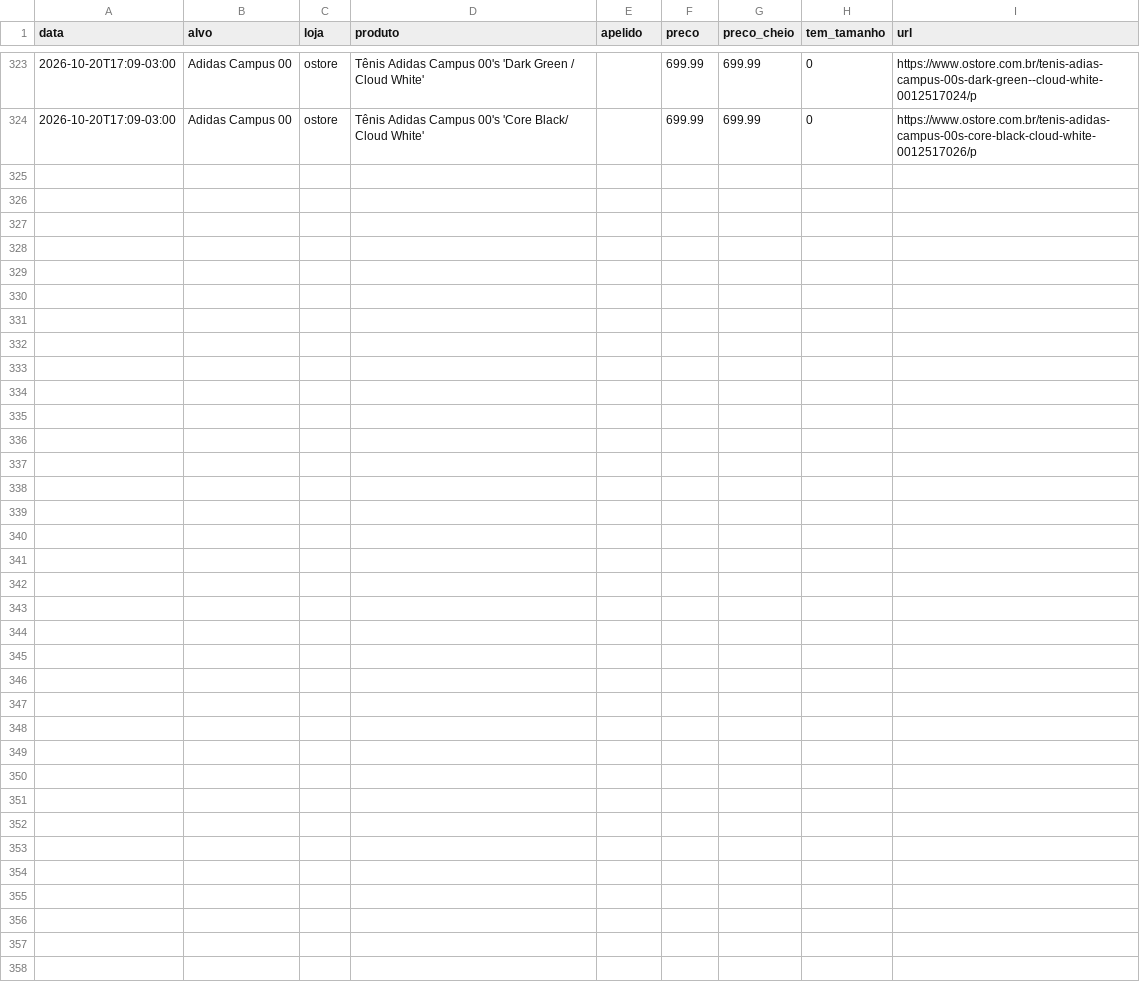
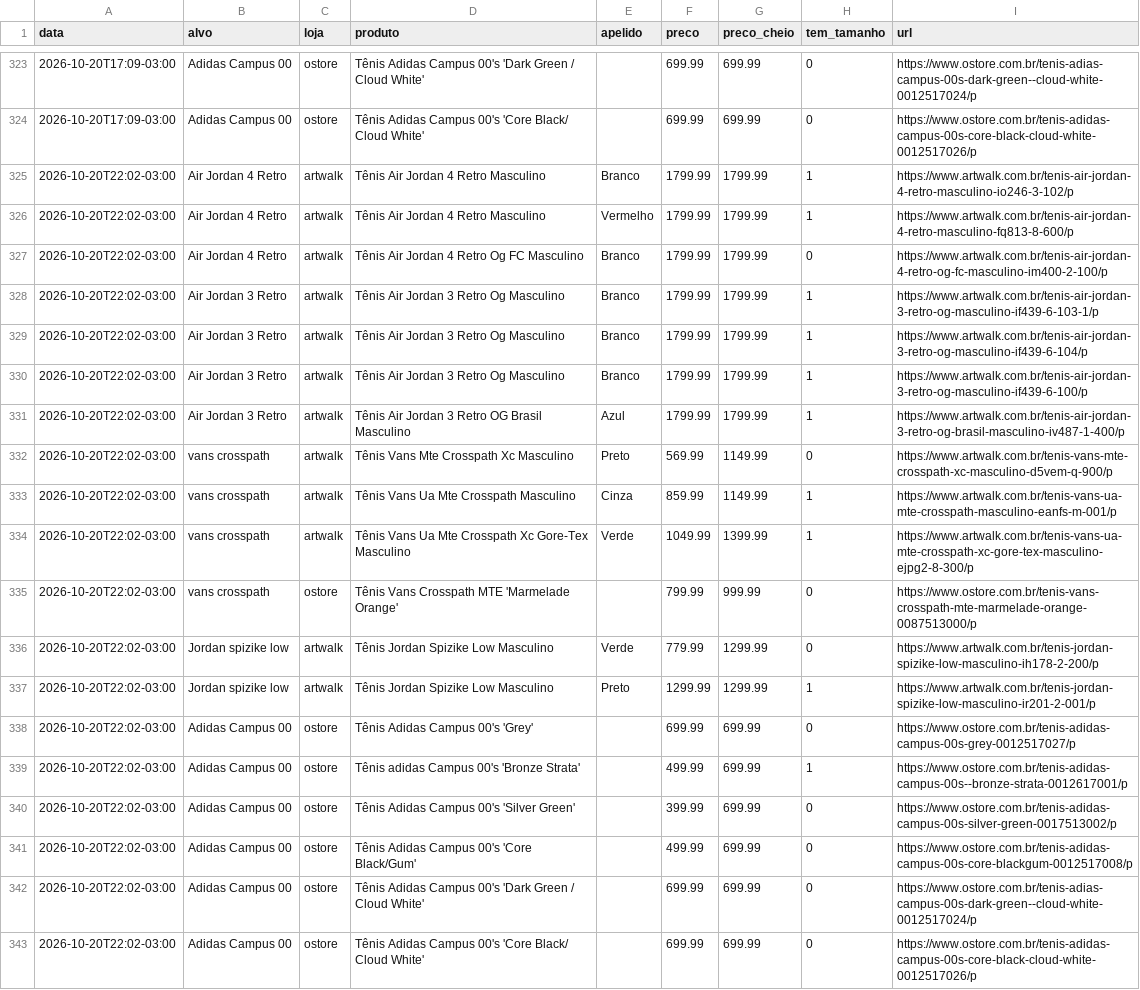
Before and after one commit to gbpestana/Ca-a-T-nis, a CSV file: dados/historico.csv, drawn as a sheet; only a part is shown, gaps mark what is left out; the diff names each change by its address in the sheet, - before the commit and + after, or states it on an @@ line.

```diff
--- a/dados/historico.csv
+++ b/dados/historico.csv
+row 325: 2026-10-20T22:02-03:00 | Air Jordan 4 Retro | artwalk | Tênis Air Jordan 4 Retro Masculino | Branco | 1799.99 | 1799.99 | 1 | https://www.artwalk.com.br/tenis-air-jordan-4-retro-masculino-io246-3-102/p
+row 326: 2026-10-20T22:02-03:00 | Air Jordan 4 Retro | artwalk | Tênis Air Jordan 4 Retro Masculino | Vermelho | 1799.99 | 1799.99 | 1 | https://www.artwalk.com.br/tenis-air-jordan-4-retro-masculino-fq813-8-600/p
+row 327: 2026-10-20T22:02-03:00 | Air Jordan 4 Retro | artwalk | Tênis Air Jordan 4 Retro Og FC Masculino | Branco | 1799.99 | 1799.99 | 0 | https://www.artwalk.com.br/tenis-air-jordan-4-retro-og-fc-masculino-im400-2-100/p
+row 328: 2026-10-20T22:02-03:00 | Air Jordan 3 Retro | artwalk | Tênis Air Jordan 3 Retro Og Masculino | Branco | 1799.99 | 1799.99 | 1 | https://www.artwalk.com.br/tenis-air-jordan-3-retro-og-masculino-if439-6-103-1/p
+row 329: 2026-10-20T22:02-03:00 | Air Jordan 3 Retro | artwalk | Tênis Air Jordan 3 Retro Og Masculino | Branco | 1799.99 | 1799.99 | 1 | https://www.artwalk.com.br/tenis-air-jordan-3-retro-og-masculino-if439-6-104/p
+row 330: 2026-10-20T22:02-03:00 | Air Jordan 3 Retro | artwalk | Tênis Air Jordan 3 Retro Og Masculino | Branco | 1799.99 | 1799.99 | 1 | https://www.artwalk.com.br/tenis-air-jordan-3-retro-og-masculino-if439-6-100/p
+row 331: 2026-10-20T22:02-03:00 | Air Jordan 3 Retro | artwalk | Tênis Air Jordan 3 Retro OG Brasil Masculino | Azul | 1799.99 | 1799.99 | 1 | https://www.artwalk.com.br/tenis-air-jordan-3-retro-og-brasil-masculino-iv487-1-400/p
+row 332: 2026-10-20T22:02-03:00 | vans crosspath | artwalk | Tênis Vans Mte Crosspath Xc Masculino | Preto | 569.99 | 1149.99 | 0 | https://www.artwalk.com.br/tenis-vans-mte-crosspath-xc-masculino-d5vem-q-900/p
+row 333: 2026-10-20T22:02-03:00 | vans crosspath | artwalk | Tênis Vans Ua Mte Crosspath Masculino | Cinza | 859.99 | 1149.99 | 1 | https://www.artwalk.com.br/tenis-vans-ua-mte-crosspath-masculino-eanfs-m-001/p
+row 334: 2026-10-20T22:02-03:00 | vans crosspath | artwalk | Tênis Vans Ua Mte Crosspath Xc Gore-Tex Masculino | Verde | 1049.99 | 1399.99 | 1 | https://www.artwalk.com.br/tenis-vans-ua-mte-crosspath-xc-gore-tex-masculino-ejpg2-8-300/p
+row 335: 2026-10-20T22:02-03:00 | vans crosspath | ostore | Tênis Vans Crosspath MTE 'Marmelade Orange' |  | 799.99 | 999.99 | 0 | https://www.ostore.com.br/tenis-vans-crosspath-mte-marmelade-orange-0087513000/p
+row 336: 2026-10-20T22:02-03:00 | Jordan spizike low | artwalk | Tênis Jordan Spizike Low Masculino | Verde | 779.99 | 1299.99 | 0 | https://www.artwalk.com.br/tenis-jordan-spizike-low-masculino-ih178-2-200/p
+row 337: 2026-10-20T22:02-03:00 | Jordan spizike low | artwalk | Tênis Jordan Spizike Low Masculino | Preto | 1299.99 | 1299.99 | 1 | https://www.artwalk.com.br/tenis-jordan-spizike-low-masculino-ir201-2-001/p
+row 338: 2026-10-20T22:02-03:00 | Adidas Campus 00 | ostore | Tênis Adidas Campus 00's 'Grey' |  | 699.99 | 699.99 | 0 | https://www.ostore.com.br/tenis-adidas-campus-00s-grey-0012517027/p
+row 339: 2026-10-20T22:02-03:00 | Adidas Campus 00 | ostore | Tênis adidas Campus 00's 'Bronze Strata' |  | 499.99 | 699.99 | 1 | https://www.ostore.com.br/tenis-adidas-campus-00s--bronze-strata-0012617001/p
+row 340: 2026-10-20T22:02-03:00 | Adidas Campus 00 | ostore | Tênis Adidas Campus 00's 'Silver Green' |  | 399.99 | 699.99 | 0 | https://www.ostore.com.br/tenis-adidas-campus-00s-silver-green-0017513002/p
+row 341: 2026-10-20T22:02-03:00 | Adidas Campus 00 | ostore | Tênis Adidas Campus 00's 'Core Black/Gum' |  | 499.99 | 699.99 | 0 | https://www.ostore.com.br/tenis-adidas-campus-00s-core-blackgum-0012517008/p
+row 342: 2026-10-20T22:02-03:00 | Adidas Campus 00 | ostore | Tênis Adidas Campus 00's 'Dark Green / Cloud White' |  | 699.99 | 699.99 | 0 | https://www.ostore.com.br/tenis-adias-campus-00s-dark-green--cloud-white-0012517024/p
+row 343: 2026-10-20T22:02-03:00 | Adidas Campus 00 | ostore | Tênis Adidas Campus 00's 'Core Black/ Cloud White' |  | 699.99 | 699.99 | 0 | https://www.ostore.com.br/tenis-adidas-campus-00s-core-black-cloud-white-0012517026/p
```
Also changed, not shown: 2 other files.
